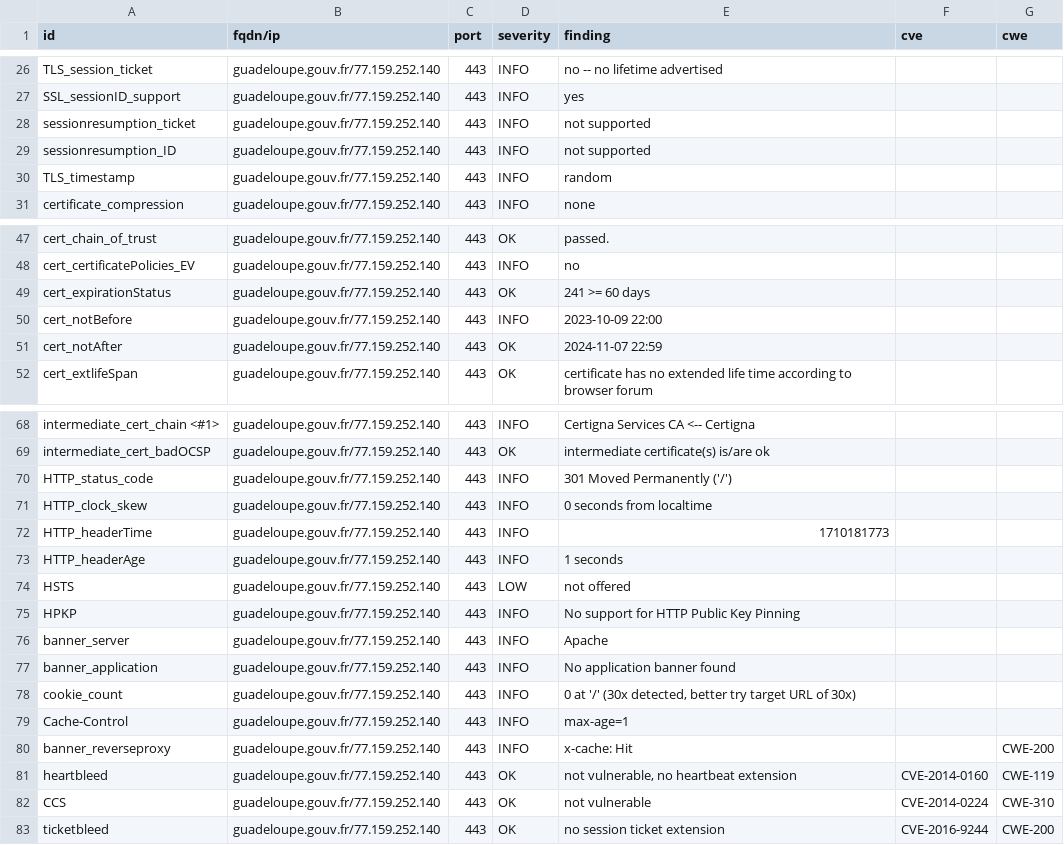
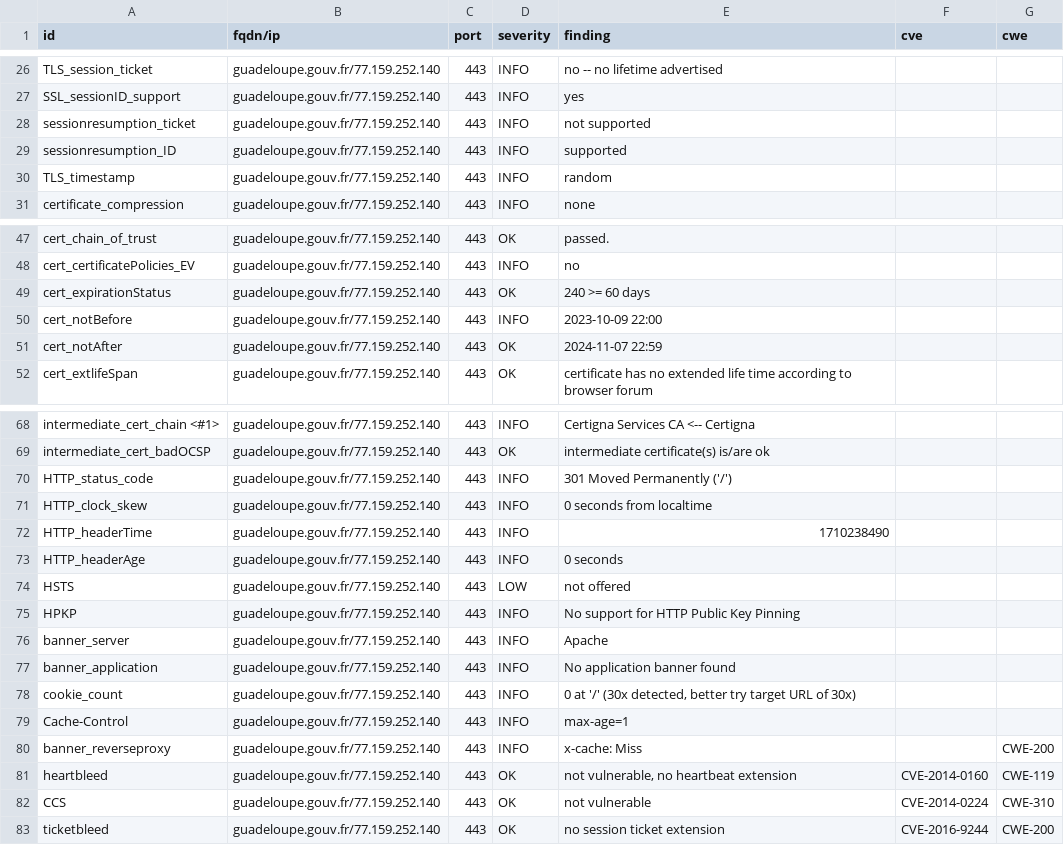
Before and after one commit to GKO-org/dashlordPrd5, a CSV file: results/aHR0cHM6Ly9ndWFkZWxvdXBlLmdvdXYuZnI=/testssl.csv, drawn as a sheet; only a part is shown, gaps mark what is left out.

```diff
--- a/results/aHR0cHM6Ly9ndWFkZWxvdXBlLmdvdXYuZnI=/testssl.csv
+++ b/results/aHR0cHM6Ly9ndWFkZWxvdXBlLmdvdXYuZnI=/testssl.csv
@@ -28,3 +28,3 @@
 "sessionresumption_ticket","guadeloupe.gouv.fr/77.159.252.140","443","INFO","not supported","",""
-"sessionresumption_ID","guadeloupe.gouv.fr/77.159.252.140","443","INFO","not supported","",""
+"sessionresumption_ID","guadeloupe.gouv.fr/77.159.252.140","443","INFO","supported","",""
 "TLS_timestamp","guadeloupe.gouv.fr/77.159.252.140","443","INFO","random","",""
@@ -48,3 +48,3 @@
 "cert_certificatePolicies_EV","guadeloupe.gouv.fr/77.159.252.140","443","INFO","no","",""
-"cert_expirationStatus","guadeloupe.gouv.fr/77.159.252.140","443","OK","241 >= 60 days","",""
+"cert_expirationStatus","guadeloupe.gouv.fr/77.159.252.140","443","OK","240 >= 60 days","",""
 "cert_notBefore","guadeloupe.gouv.fr/77.159.252.140","443","INFO","2023-10-09 22:00","",""
@@ -71,4 +71,4 @@
 "HTTP_clock_skew","guadeloupe.gouv.fr/77.159.252.140","443","INFO","0 seconds from localtime","",""
-"HTTP_headerTime","guadeloupe.gouv.fr/77.159.252.140","443","INFO","1710181773","",""
-"HTTP_headerAge","guadeloupe.gouv.fr/77.159.252.140","443","INFO","1 seconds","",""
+"HTTP_headerTime","guadeloupe.gouv.fr/77.159.252.140","443","INFO","1710238490","",""
+"HTTP_headerAge","guadeloupe.gouv.fr/77.159.252.140","443","INFO","0 seconds","",""
 "HSTS","guadeloupe.gouv.fr/77.159.252.140","443","LOW","not offered","",""
@@ -79,3 +79,3 @@
 "Cache-Control","guadeloupe.gouv.fr/77.159.252.140","443","INFO","max-age=1","",""
-"banner_reverseproxy","guadeloupe.gouv.fr/77.159.252.140","443","INFO","x-cache: Hit","","CWE-200"
+"banner_reverseproxy","guadeloupe.gouv.fr/77.159.252.140","443","INFO","x-cache: Miss","","CWE-200"
 "heartbleed","guadeloupe.gouv.fr/77.159.252.140","443","OK","not vulnerable, no heartbeat extension","CVE-2014-0160","CWE-119"
```
Also changed, not shown: 8 other files.
